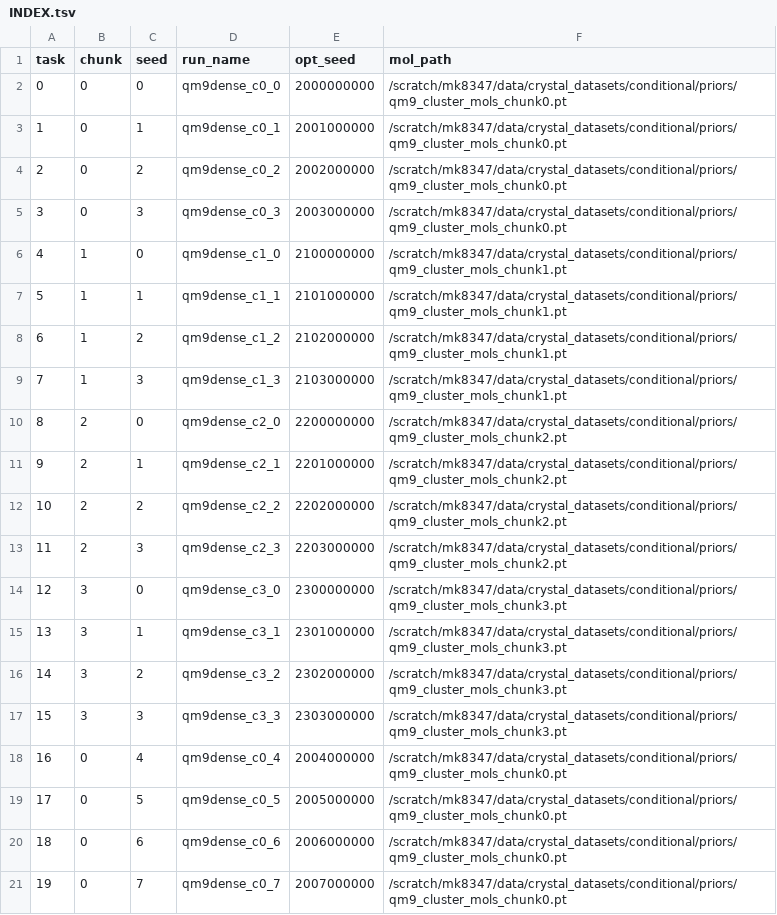
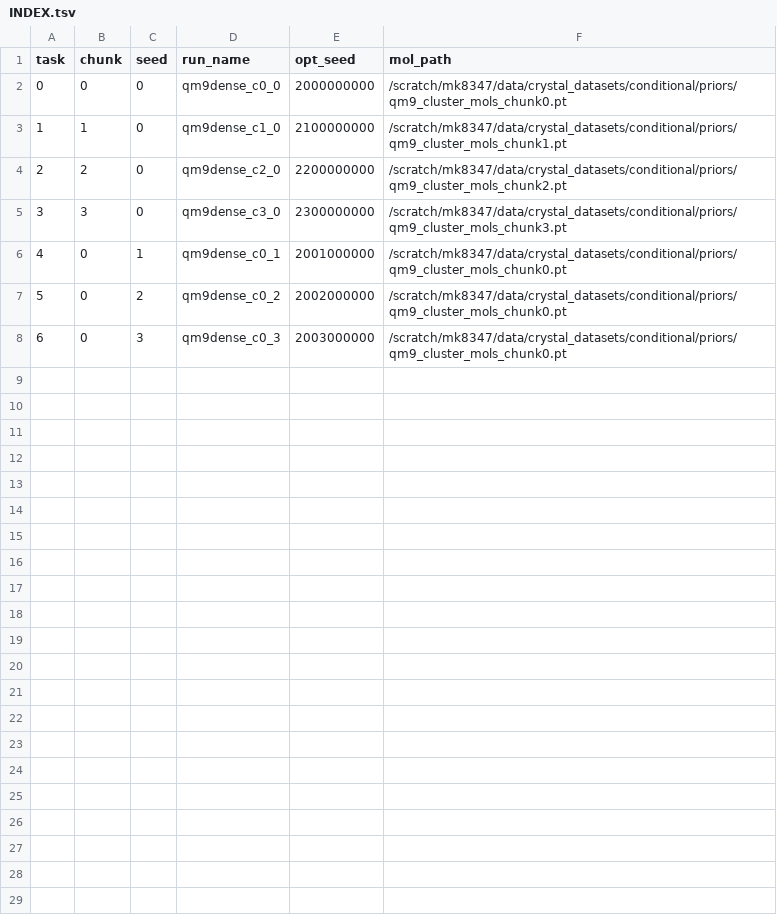
Before and after one commit to InfluenceFunctional/MXtalTools, a TSV file: configs/crystal_searches/qm9_dense_sep29/INDEX.tsv, drawn as a sheet; only a part is shown; removed rows and columns are numbered as before the commit, all else as after; the diff covers the shown part only; the diff names each change by its address in the sheet, - before the commit and + after, or states it on an @@ line.

```diff
--- a/configs/crystal_searches/qm9_dense_sep29/INDEX.tsv
+++ b/configs/crystal_searches/qm9_dense_sep29/INDEX.tsv
@@ row 6 moved to row 3: 1 @@
@@ row 10 moved to row 4: 2 @@
@@ row 14 moved to row 5: 3 @@
@@ column A (task) renumbered between rows 6 and 8 @@
-row 7: 5 | 1 | 1 | qm9dense_c1_1 | 2101000000 | /scratch/mk8347/data/crystal_datasets/conditional/priors/qm9_cluster_mols_chunk1.pt
-row 8: 6 | 1 | 2 | qm9dense_c1_2 | 2102000000 | /scratch/mk8347/data/crystal_datasets/conditional/priors/qm9_cluster_mols_chunk1.pt
-row 9: 7 | 1 | 3 | qm9dense_c1_3 | 2103000000 | /scratch/mk8347/data/crystal_datasets/conditional/priors/qm9_cluster_mols_chunk1.pt
-row 11: 9 | 2 | 1 | qm9dense_c2_1 | 2201000000 | /scratch/mk8347/data/crystal_datasets/conditional/priors/qm9_cluster_mols_chunk2.pt
-row 12: 10 | 2 | 2 | qm9dense_c2_2 | 2202000000 | /scratch/mk8347/data/crystal_datasets/conditional/priors/qm9_cluster_mols_chunk2.pt
-row 13: 11 | 2 | 3 | qm9dense_c2_3 | 2203000000 | /scratch/mk8347/data/crystal_datasets/conditional/priors/qm9_cluster_mols_chunk2.pt
-row 15: 13 | 3 | 1 | qm9dense_c3_1 | 2301000000 | /scratch/mk8347/data/crystal_datasets/conditional/priors/qm9_cluster_mols_chunk3.pt
-row 16: 14 | 3 | 2 | qm9dense_c3_2 | 2302000000 | /scratch/mk8347/data/crystal_datasets/conditional/priors/qm9_cluster_mols_chunk3.pt
-row 17: 15 | 3 | 3 | qm9dense_c3_3 | 2303000000 | /scratch/mk8347/data/crystal_datasets/conditional/priors/qm9_cluster_mols_chunk3.pt
-row 18: 16 | 0 | 4 | qm9dense_c0_4 | 2004000000 | /scratch/mk8347/data/crystal_datasets/conditional/priors/qm9_cluster_mols_chunk0.pt
-row 19: 17 | 0 | 5 | qm9dense_c0_5 | 2005000000 | /scratch/mk8347/data/crystal_datasets/conditional/priors/qm9_cluster_mols_chunk0.pt
-row 20: 18 | 0 | 6 | qm9dense_c0_6 | 2006000000 | /scratch/mk8347/data/crystal_datasets/conditional/priors/qm9_cluster_mols_chunk0.pt
-row 21: 19 | 0 | 7 | qm9dense_c0_7 | 2007000000 | /scratch/mk8347/data/crystal_datasets/conditional/priors/qm9_cluster_mols_chunk0.pt
```
Also changed, not shown: 12 removed rows elsewhere in this file, 34 other files.
